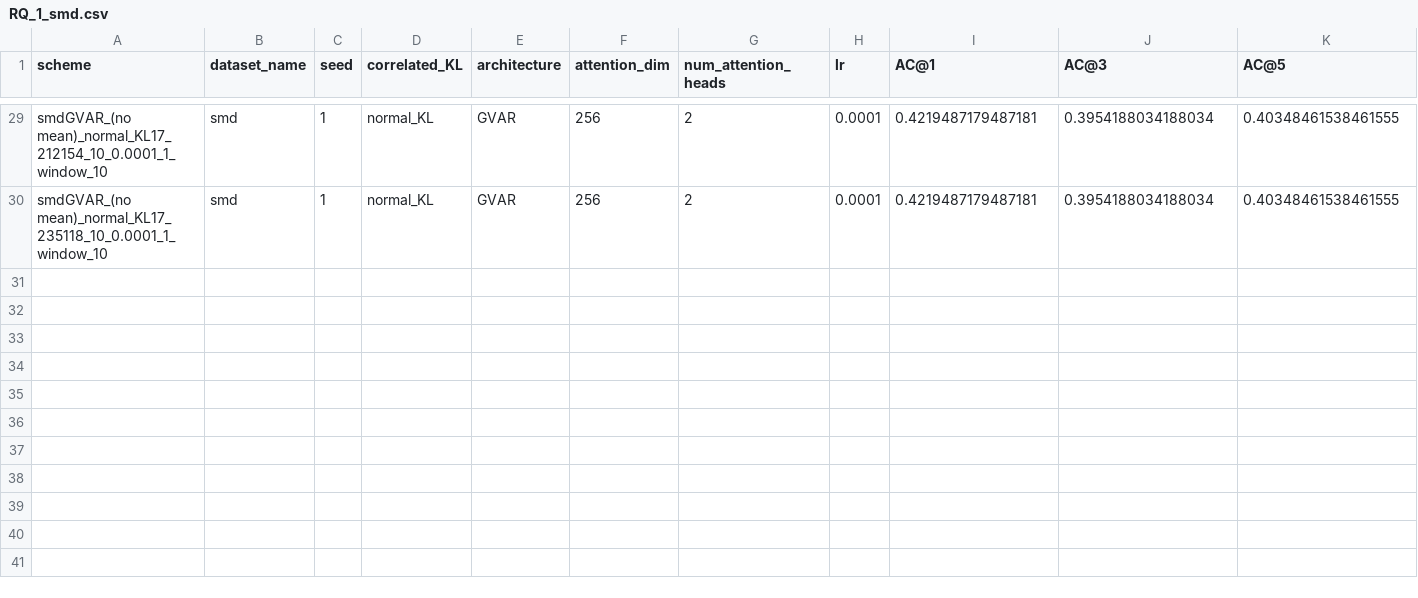
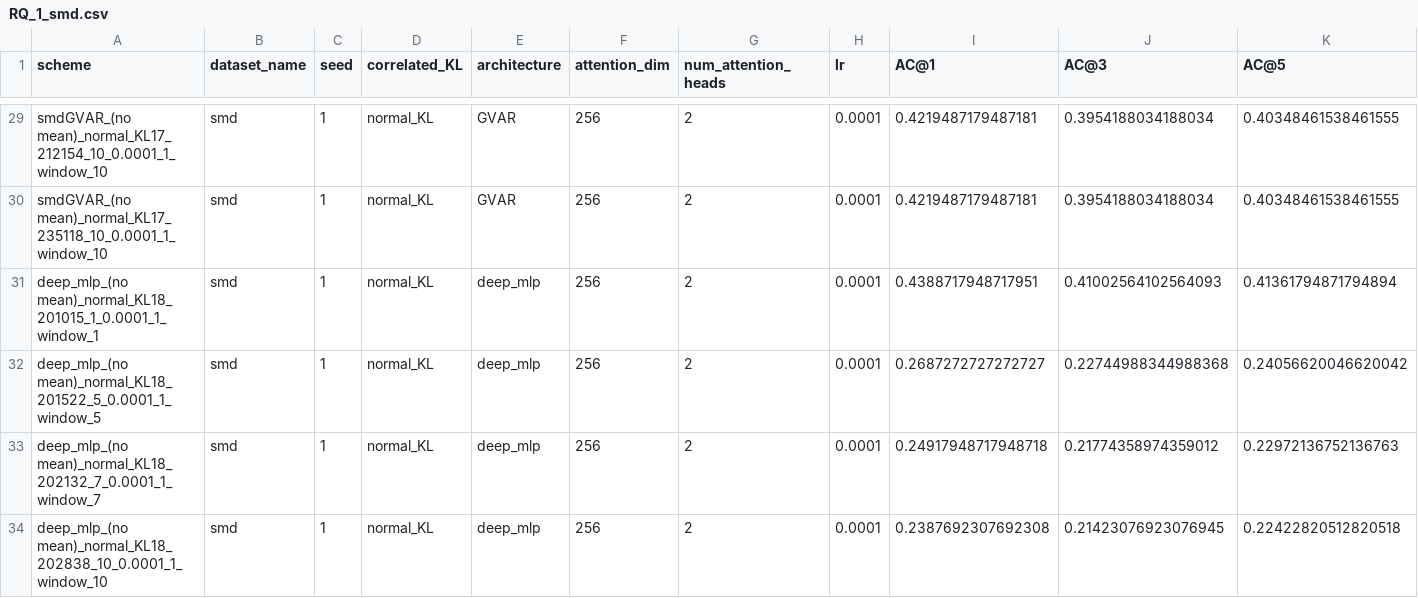
Before and after one commit to theamrzaki/RootCause-Analysis-Correlation-Attentive-Modeling, a CSV file: results_journal/Archive/RQ_1_smd.csv (was results_journal/RQ_1_smd.csv), drawn as a sheet; only a part is shown, gaps mark what is left out; rows hold the shown columns only; the diff names each change by its address in the sheet, - before the commit and + after, or states it on an @@ line.

```diff
--- a/results_journal/RQ_1_smd.csv
+++ b/results_journal/Archive/RQ_1_smd.csv
+row 31: deep_mlp_(no mean)_normal_KL18_201015_1_0.0001_1_window_1 | smd | 1 | normal_KL | deep_mlp | 256 | 2 | 0.0001 | 0.4388717948717951 | 0.41002564102564093 | 0.41361794871794894
+row 32: deep_mlp_(no mean)_normal_KL18_201522_5_0.0001_1_window_5 | smd | 1 | normal_KL | deep_mlp | 256 | 2 | 0.0001 | 0.2687272727272727 | 0.22744988344988368 | 0.24056620046620042
+row 33: deep_mlp_(no mean)_normal_KL18_202132_7_0.0001_1_window_7 | smd | 1 | normal_KL | deep_mlp | 256 | 2 | 0.0001 | 0.24917948717948718 | 0.21774358974359012 | 0.22972136752136763
+row 34: deep_mlp_(no mean)_normal_KL18_202838_10_0.0001_1_window_10 | smd | 1 | normal_KL | deep_mlp | 256 | 2 | 0.0001 | 0.2387692307692308 | 0.21423076923076945 | 0.22422820512820518
```
Also changed, not shown: results_journal/Archive/RQ_1_msds.csv, results_journal/Archive/RQ_1_wadi.csv, 13 other files.
